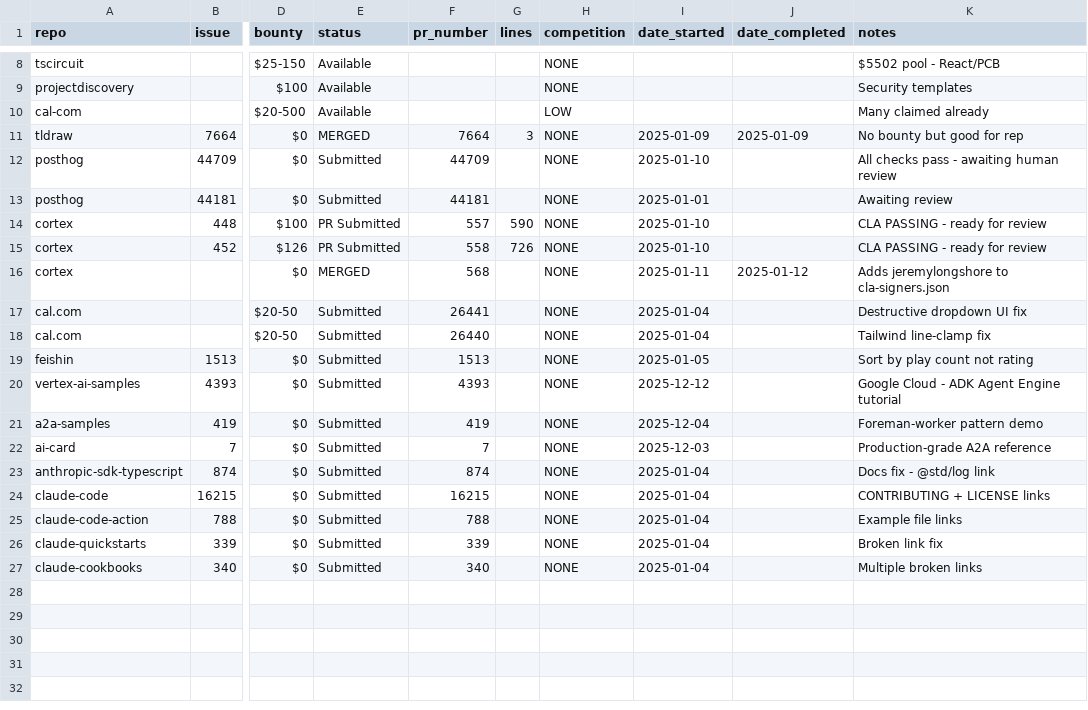
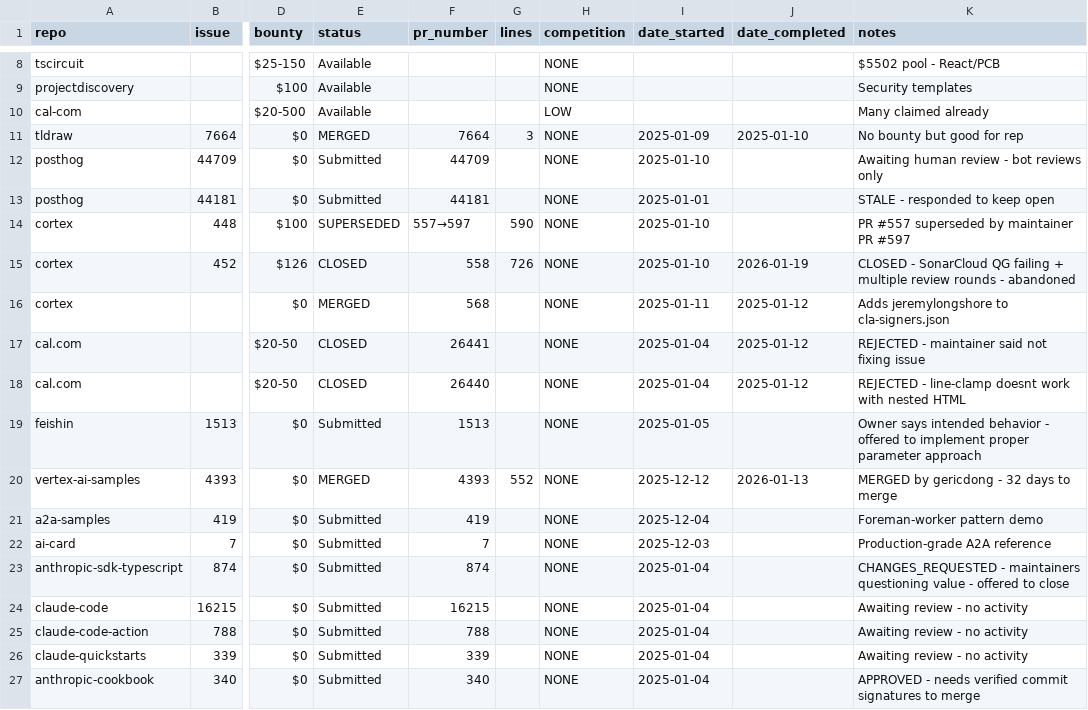
Before and after one commit to intent-solutions-io/bounties, a CSV file: 000-docs/002-PM-BKLG-bounty-tracker.csv, drawn as a sheet; only a part is shown, gaps mark what is left out; the diff names each change by its address in the sheet, - before the commit and + after, or states it on an @@ line.

```diff
--- a/000-docs/002-PM-BKLG-bounty-tracker.csv
+++ b/000-docs/002-PM-BKLG-bounty-tracker.csv
-J11 (date_completed): 2025-01-09
+J11 (date_completed): 2025-01-10
-K12 (notes): All checks pass - awaiting human review
+K12 (notes): Awaiting human review - bot reviews only
-K13 (notes): Awaiting review
+K13 (notes): STALE - responded to keep open
-E14 (status): PR Submitted
+E14 (status): SUPERSEDED
-F14 (pr_number): 557
+F14 (pr_number): 557→597
-K14 (notes): CLA PASSING - ready for review
+K14 (notes): PR #557 superseded by maintainer PR #597
-E15 (status): PR Submitted
+E15 (status): CLOSED
-J15 (date_completed): (empty)
+J15 (date_completed): 2026-01-19
-K15 (notes): CLA PASSING - ready for review
+K15 (notes): CLOSED - SonarCloud QG failing + multiple review rounds - abandoned
-E17:E18 (status): Submitted
+E17:E18 (status): CLOSED
-J17:J18 (date_completed): (empty)
+J17:J18 (date_completed): 2025-01-12
-K17 (notes): Destructive dropdown UI fix
+K17 (notes): REJECTED - maintainer said not fixing issue
-K18 (notes): Tailwind line-clamp fix
+K18 (notes): REJECTED - line-clamp doesnt work with nested HTML
-K19 (notes): Sort by play count not rating
+K19 (notes): Owner says intended behavior - offered to implement proper parameter approach
-E20 (status): Submitted
+E20 (status): MERGED
-G20 (lines): (empty)
+G20 (lines): 552
-J20 (date_completed): (empty)
+J20 (date_completed): 2026-01-13
-K20 (notes): Google Cloud - ADK Agent Engine tutorial
+K20 (notes): MERGED by gericdong - 32 days to merge
-K23 (notes): Docs fix - @std/log link
+K23 (notes): CHANGES_REQUESTED - maintainers questioning value - offered to close
-K24 (notes): CONTRIBUTING + LICENSE links
+K24 (notes): Awaiting review - no activity
-K25 (notes): Example file links
+K25 (notes): Awaiting review - no activity
-K26 (notes): Broken link fix
+K26 (notes): Awaiting review - no activity
-A27 (repo): claude-cookbooks
+A27 (repo): anthropic-cookbook
-K27 (notes): Multiple broken links
+K27 (notes): APPROVED - needs verified commit signatures to merge
```
